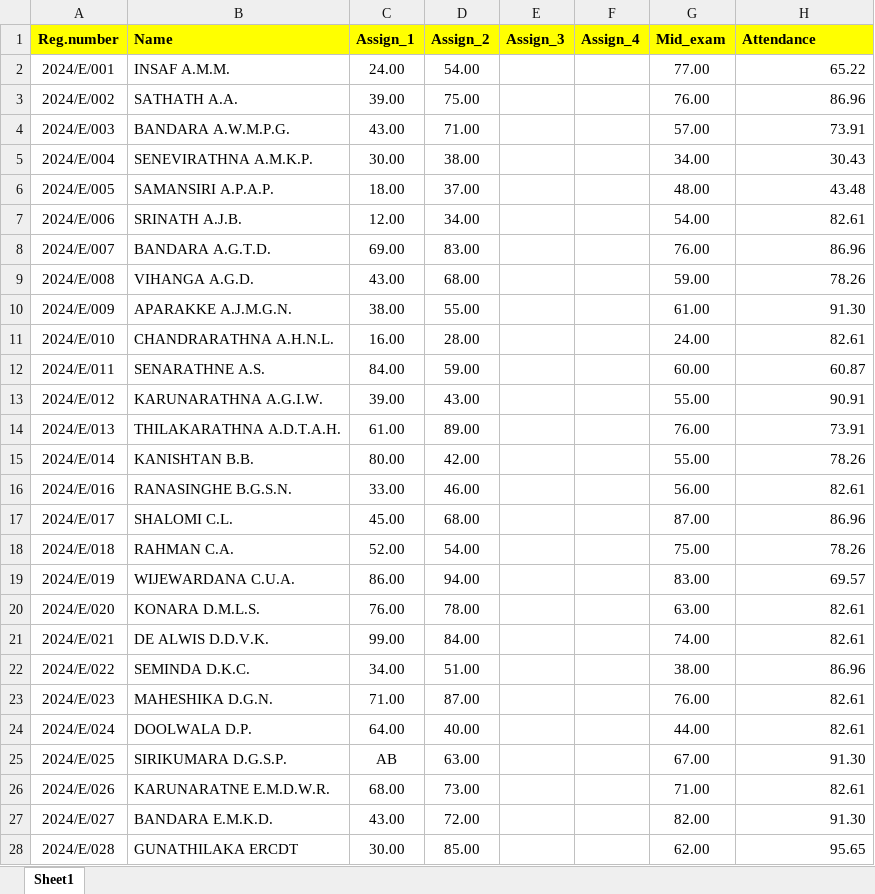
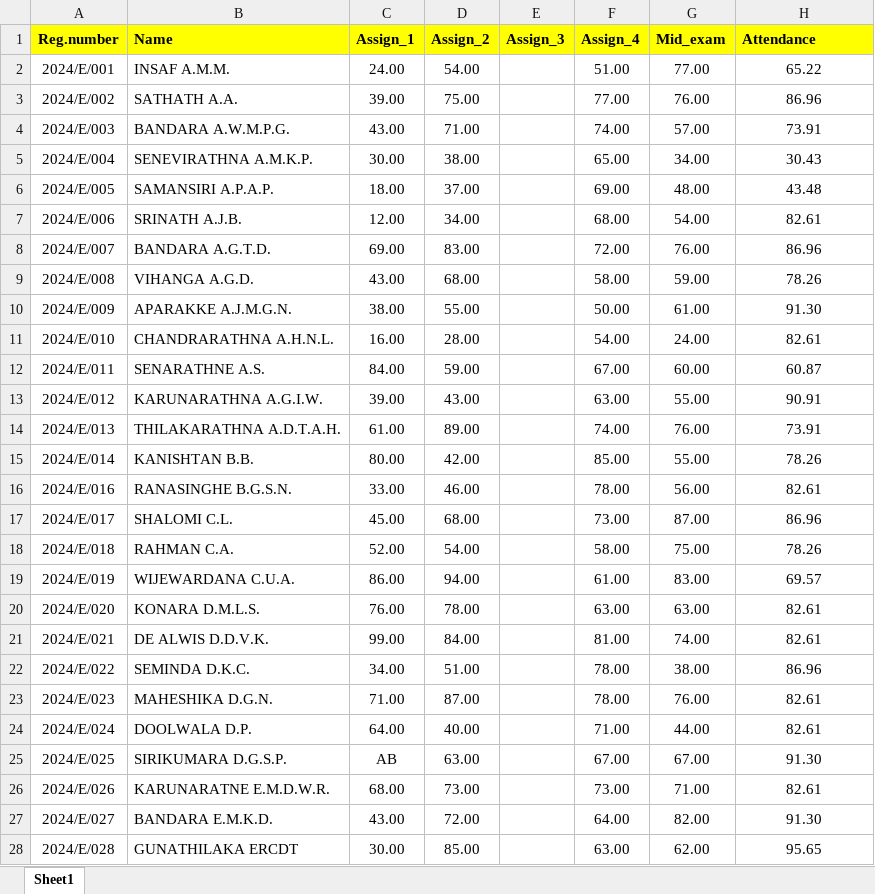
Before and after one commit to IDSFoE/MC3020_Attendance, an Excel workbook: MC3020_E24.xlsx, sheet Sheet1, drawn as a sheet; only a part is shown; values as stored, in another font and other column widths than the file's, no borders; the diff covers the shown part only; the diff names each change by its address in the sheet, - before the commit and + after, or states it on an @@ line.

Commit message:
Add files via upload

```diff
--- a/MC3020_E24.xlsx (sheet Sheet1)
+++ b/MC3020_E24.xlsx (sheet Sheet1)
-F2 (Assign_4): (empty)
+F2 (Assign_4): 51.00
-H2:H28 alignment: right
+H2:H28 alignment: center
-F3 (Assign_4): (empty)
+F3 (Assign_4): 77.00
-F4 (Assign_4): (empty)
+F4 (Assign_4): 74.00
-F5 (Assign_4): (empty)
+F5 (Assign_4): 65.00
-F6 (Assign_4): (empty)
+F6 (Assign_4): 69.00
-F7 (Assign_4): (empty)
+F7 (Assign_4): 68.00
-F8 (Assign_4): (empty)
+F8 (Assign_4): 72.00
-F9 (Assign_4): (empty)
+F9 (Assign_4): 58.00
-F10 (Assign_4): (empty)
+F10 (Assign_4): 50.00
-F11 (Assign_4): (empty)
+F11 (Assign_4): 54.00
-F12 (Assign_4): (empty)
+F12 (Assign_4): 67.00
-F13 (Assign_4): (empty)
+F13 (Assign_4): 63.00
-F14 (Assign_4): (empty)
+F14 (Assign_4): 74.00
-F15 (Assign_4): (empty)
+F15 (Assign_4): 85.00
-F16 (Assign_4): (empty)
+F16 (Assign_4): 78.00
-F17 (Assign_4): (empty)
+F17 (Assign_4): 73.00
-F18 (Assign_4): (empty)
+F18 (Assign_4): 58.00
-F19 (Assign_4): (empty)
+F19 (Assign_4): 61.00
-F20 (Assign_4): (empty)
+F20 (Assign_4): 63.00
-F21 (Assign_4): (empty)
+F21 (Assign_4): 81.00
-F22:F23 (Assign_4): (empty)
+F22:F23 (Assign_4): 78.00
-F24 (Assign_4): (empty)
+F24 (Assign_4): 71.00
-F25 (Assign_4): (empty)
+F25 (Assign_4): 67.00
-F26 (Assign_4): (empty)
+F26 (Assign_4): 73.00
-F27 (Assign_4): (empty)
+F27 (Assign_4): 64.00
-F28 (Assign_4): (empty)
+F28 (Assign_4): 63.00
```
Also changed, not shown: 158 edited cells and cell formats elsewhere in this sheet.
